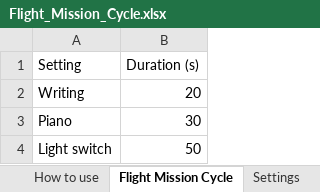
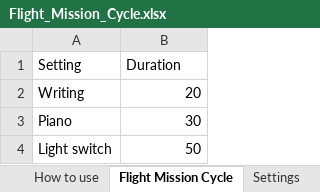
Before and after one commit to jensman100/GDP_47, an Excel workbook: Flight_Mission_Cycle.xlsx, sheet Flight Mission Cycle, drawn as a sheet; values as stored, in another font and other column widths than the file's, no borders; the diff names each change by its address in the sheet, - before the commit and + after, or states it on an @@ line.

Commit message:
Completed creation of timeline from flight mission cycle

```diff
--- a/Flight_Mission_Cycle.xlsx (sheet Flight Mission Cycle)
+++ b/Flight_Mission_Cycle.xlsx (sheet Flight Mission Cycle)
-B1: Duration (s)
+B1: Duration
```
Also changed, not shown: 1 other file.
